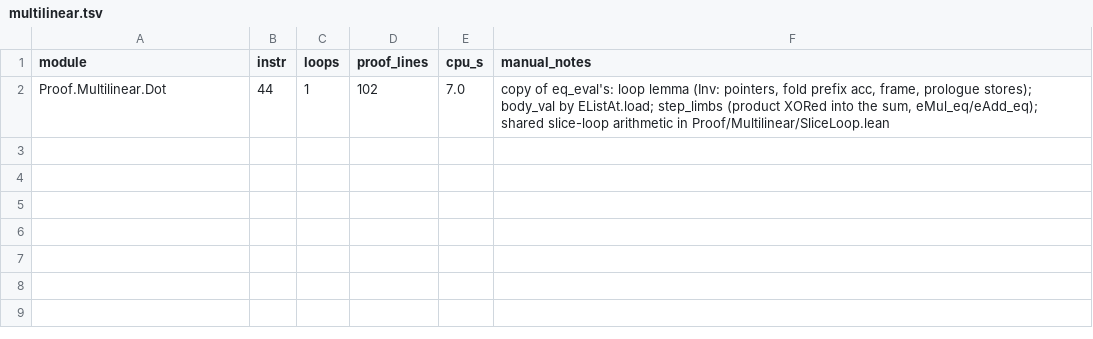
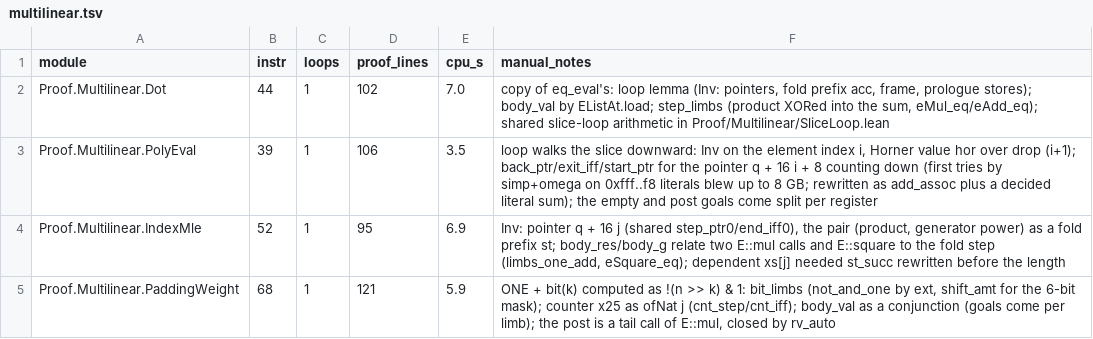
Before and after one commit to leanEthereum/leanVM, a TSV file: formal/rv64mc/notes/proof-log/multilinear.tsv, drawn as a sheet; the diff names each change by its address in the sheet, - before the commit and + after, or states it on an @@ line.

```diff
--- a/formal/rv64mc/notes/proof-log/multilinear.tsv
+++ b/formal/rv64mc/notes/proof-log/multilinear.tsv
+row 3: Proof.Multilinear.PolyEval | 39 | 1 | 106 | 3.5 | loop walks the slice downward: Inv on the element index i, Horner value hor over drop (i+1); back_ptr/exit_iff/start_ptr for the pointer q + 16 i + 8 counting down (first tries by simp+omega on 0xfff..f8 literals blew up to 8 GB; rewritten as add_assoc plus a decided literal sum); the empty and post goals come split per register
+row 4: Proof.Multilinear.IndexMle | 52 | 1 | 95 | 6.9 | Inv: pointer q + 16 j (shared step_ptr0/end_iff0), the pair (product, generator power) as a fold prefix st; body_res/body_g relate two E::mul calls and E::square to the fold step (limbs_one_add, eSquare_eq); dependent xs[j] needed st_succ rewritten before the length
+row 5: Proof.Multilinear.PaddingWeight | 68 | 1 | 121 | 5.9 | ONE + bit(k) computed as !(n >> k) & 1: bit_limbs (not_and_one by ext, shift_amt for the 6-bit mask); counter x25 as ofNat j (cnt_step/cnt_iff); body_val as a conjunction (goals come per limb); the post is a tail call of E::mul, closed by rv_auto
```
Also changed, not shown: 7 other files.
